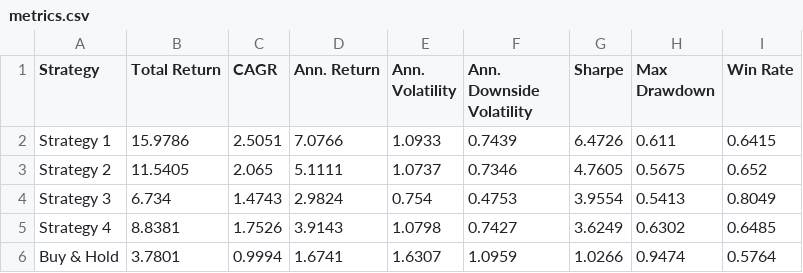
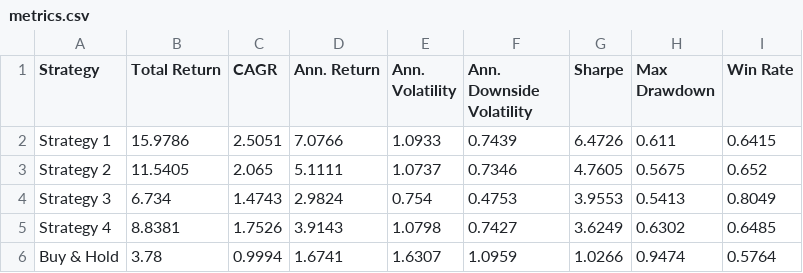
Before and after one commit to dof-studio/SPYDL1D, a CSV file: metrics.csv, drawn as a sheet.

```diff
--- a/metrics.csv
+++ b/metrics.csv
@@ -3,4 +3,4 @@ Strategy 1,15.9786,2.5051,7.0766,1.0933,0.7439,6.4726,0.611,0.6415
 Strategy 2,11.5405,2.065,5.1111,1.0737,0.7346,4.7605,0.5675,0.652
-Strategy 3,6.734,1.4743,2.9824,0.754,0.4753,3.9554,0.5413,0.8049
+Strategy 3,6.734,1.4743,2.9824,0.754,0.4753,3.9553,0.5413,0.8049
 Strategy 4,8.8381,1.7526,3.9143,1.0798,0.7427,3.6249,0.6302,0.6485
-Buy & Hold,3.7801,0.9994,1.6741,1.6307,1.0959,1.0266,0.9474,0.5764
+Buy & Hold,3.78,0.9994,1.6741,1.6307,1.0959,1.0266,0.9474,0.5764
```
Also changed, not shown: 1 other file.
